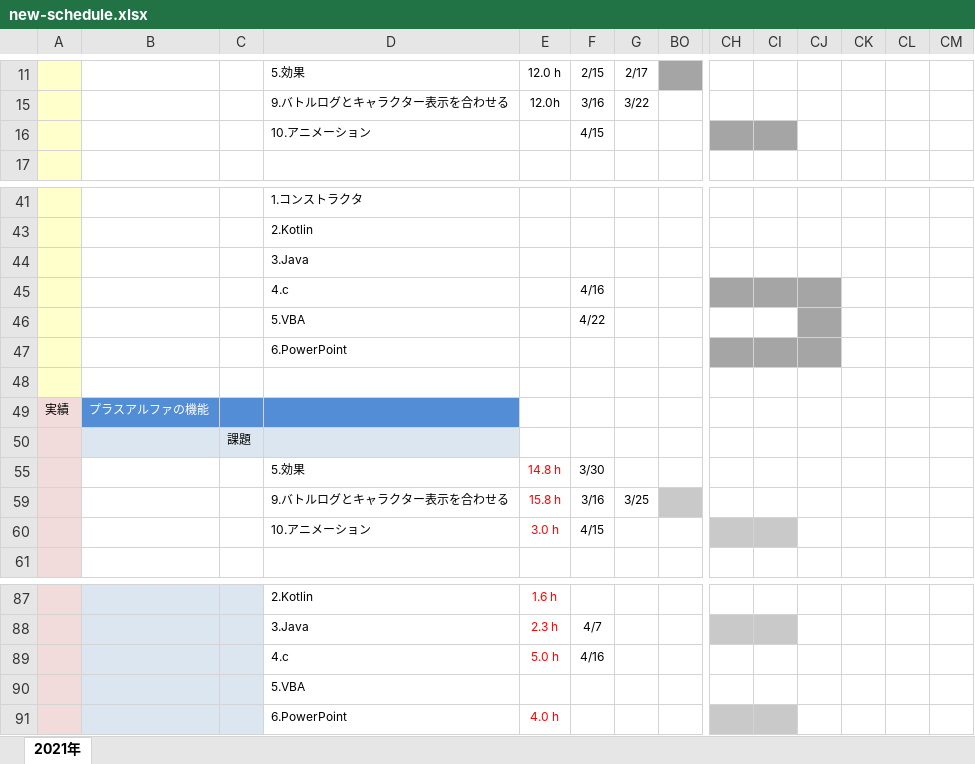
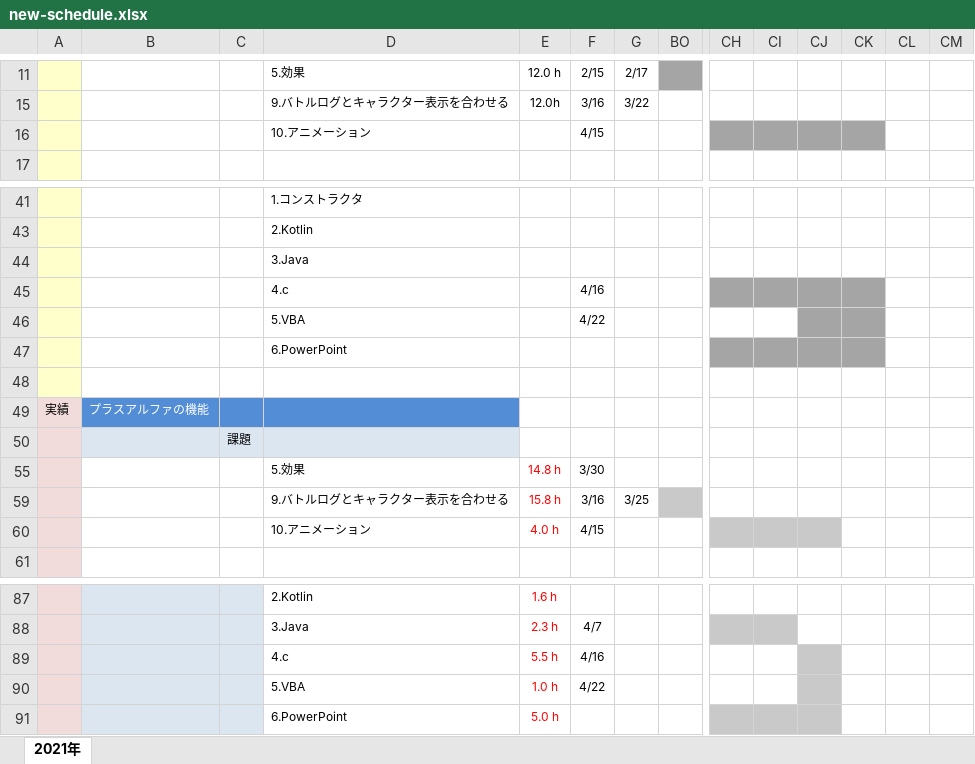
Before and after one commit to fs200714-imacocokoga-ayabe/new-schedule, an Excel workbook: new-schedule.xlsx, sheet 2021年, drawn as a sheet; only a part is shown, gaps mark what is left out; values as stored, in another font and other column widths than the file's, no borders; conditional formats not drawn; removed rows and columns are numbered as before the commit, all else as after; rows hold the shown columns only; the diff names each change by its address in the sheet, - before the commit and + after, or states it on an @@ line.

Commit message:
4月23日の予定

```diff
--- a/new-schedule.xlsx (sheet 2021年)
+++ b/new-schedule.xlsx (sheet 2021年)
-CJ16:CK16 fill: none
+CJ16:CK16 fill: #A5A5A5
-CK45:CK47 fill: none
+CK45:CK47 fill: #A5A5A5
-E60: 3.0 h
+E60: 4.0 h
-CJ60 fill: none
+CJ60 fill: #C9C9C9
-E89: 5.0 h
+E89: 5.5 h
-CJ89 fill: none
+CJ89 fill: #C9C9C9
-row 90:  |  |  | 5.VBA
+row 90:  |  |  | 5.VBA | 1.0 h | 4/22
-E91: 4.0 h
+E91: 5.0 h
-CJ91 fill: none
+CJ91 fill: #C9C9C9
```
